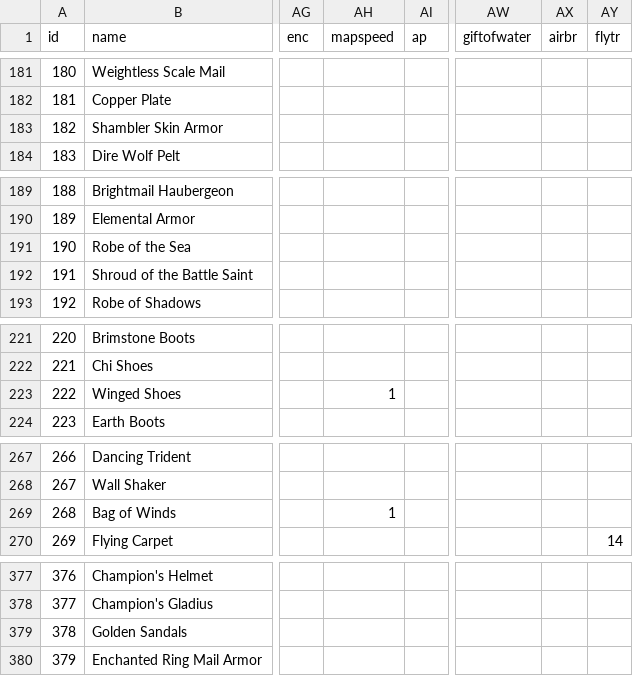
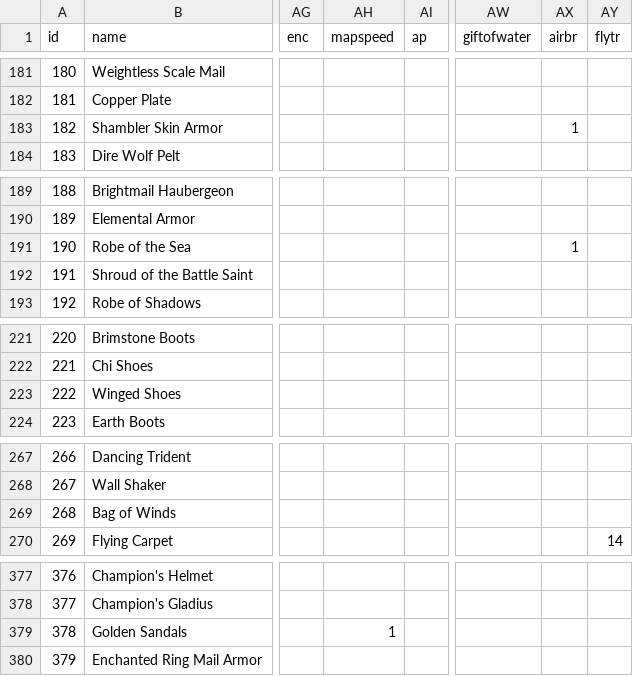
Before and after one commit to larzm42/dom4inspector, a CSV file: gamedata/BaseI.csv, drawn as a sheet; only a part is shown, gaps mark what is left out; the diff names each change by its address in the sheet, - before the commit and + after, or states it on an @@ line.

Commit message:
Fix airbr and mapspeed.

```diff
--- a/gamedata/BaseI.csv
+++ b/gamedata/BaseI.csv
-AX183 (airbr): (empty)
+AX183 (airbr): 1
-AX191 (airbr): (empty)
+AX191 (airbr): 1
-AH223 (mapspeed): 1
+AH223 (mapspeed): (empty)
-AH269 (mapspeed): 1
+AH269 (mapspeed): (empty)
-AH379 (mapspeed): (empty)
+AH379 (mapspeed): 1
```
